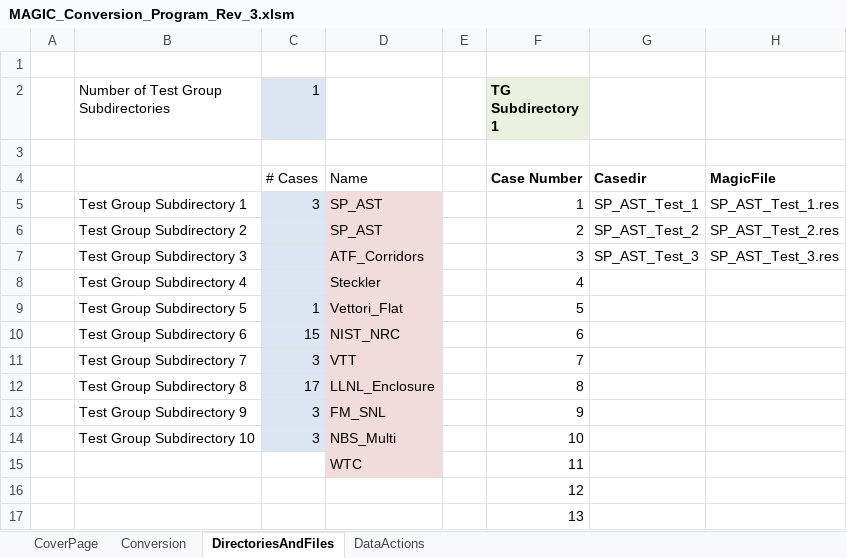
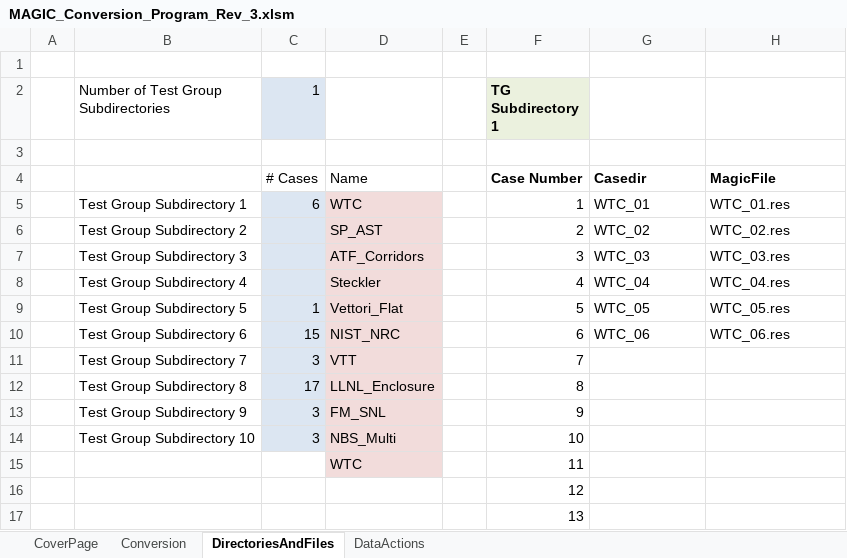
Before and after one commit to atwhaley/cfast, an Excel workbook: cfast/trunk/MAGIC_Validation/MAGIC_Conversion_Program_Rev_3.xlsm, sheet DirectoriesAndFiles, drawn as a sheet; only a part is shown; values as stored, in another font and other column widths than the file's, no borders; the diff names each change by its address in the sheet, - before the commit and + after, or states it on an @@ line.

Commit message:
MAGIC: update dataplot.csv for WTC oxygen

```diff
--- a/cfast/trunk/MAGIC_Validation/MAGIC_Conversion_Program_Rev_3.xlsm (sheet DirectoriesAndFiles)
+++ b/cfast/trunk/MAGIC_Validation/MAGIC_Conversion_Program_Rev_3.xlsm (sheet DirectoriesAndFiles)
-C5 (1): 3
+C5 (1): 6
-D5: SP_AST
+D5: WTC
-G5: SP_AST_Test_1
+G5: WTC_01
-H5: SP_AST_Test_1.res
+H5: WTC_01.res
-G6: SP_AST_Test_2
+G6: WTC_02
-H6: SP_AST_Test_2.res
+H6: WTC_02.res
-G7: SP_AST_Test_3
+G7: WTC_03
-H7: SP_AST_Test_3.res
+H7: WTC_03.res
-G8: (empty)
+G8: WTC_04
-H8: (empty)
+H8: WTC_04.res
-G9: (empty)
+G9: WTC_05
-H9: (empty)
+H9: WTC_05.res
-G10: (empty)
+G10: WTC_06
-H10: (empty)
+H10: WTC_06.res
```
Also changed, not shown: sheet Conversion, sheet DataActions, 1 other file.
